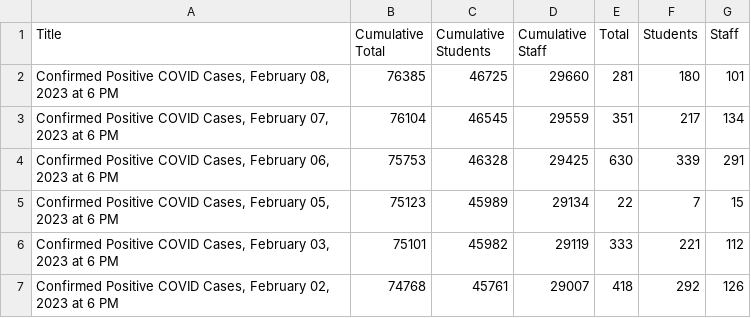
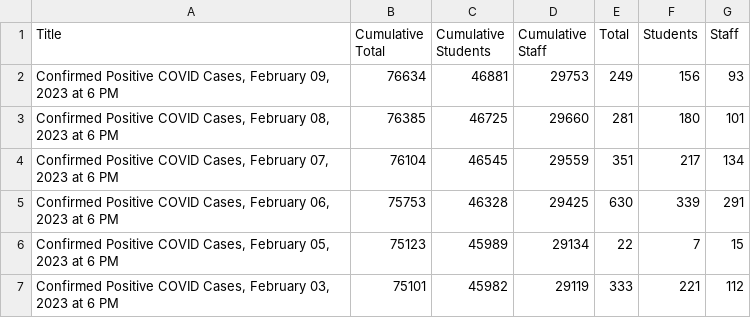
Before and after one commit to couchand/nyc-doe-covid-interventions, a CSV file: csv/confirmed-cases-daily.csv, drawn as a sheet; only a part is shown; the shorter side is filled out with more unchanged rows.

```diff
--- a/csv/confirmed-cases-daily.csv
+++ b/csv/confirmed-cases-daily.csv
@@ -1,2 +1,3 @@
 Title,Cumulative Total,Cumulative Students,Cumulative Staff,Total,Students,Staff
+"Confirmed Positive COVID Cases, February 09, 2023 at 6 PM",76634,46881,29753,249,156,93
 "Confirmed Positive COVID Cases, February 08, 2023 at 6 PM",76385,46725,29660,281,180,101
```
Also changed, not shown: csv/actions-charter.csv, csv/actions.csv, 1 other file.
